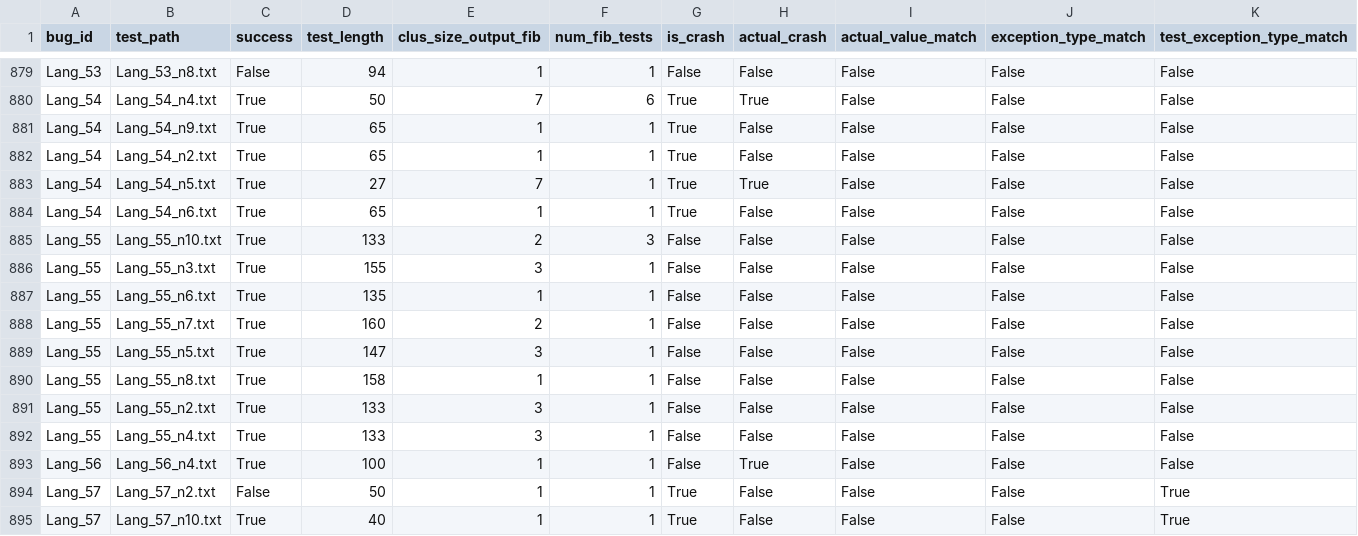
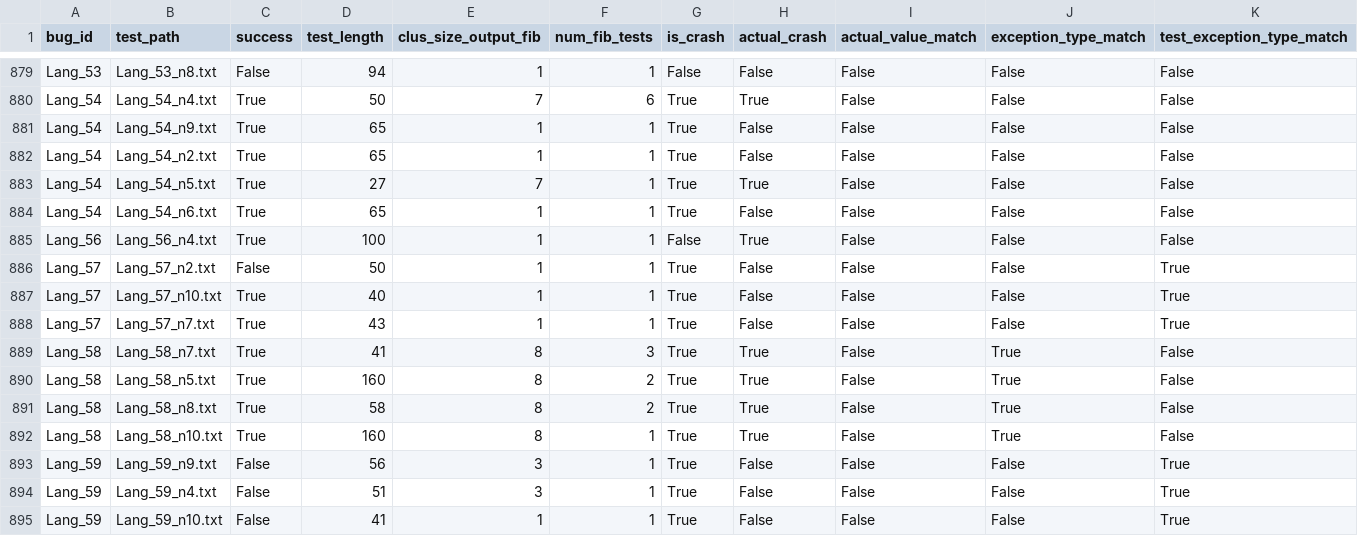
Before and after one commit to HyunjoonCho/libro, a CSV file: results/ranking_features_d4j_gpt-4o.csv, drawn as a sheet; only a part is shown, gaps mark what is left out; the shorter side is filled out with more unchanged rows.

Commit message:
regard Lang-55 as invalid given flaky test generation

```diff
--- a/results/ranking_features_d4j_gpt-4o.csv
+++ b/results/ranking_features_d4j_gpt-4o.csv
@@ -884,10 +884,2 @@ Lang_54,Lang_54_n5.txt,True,27,7,1,True,True,False,False,False
 Lang_54,Lang_54_n6.txt,True,65,1,1,True,False,False,False,False
-Lang_55,Lang_55_n10.txt,True,133,2,3,False,False,False,False,False
-Lang_55,Lang_55_n3.txt,True,155,3,1,False,False,False,False,False
-Lang_55,Lang_55_n6.txt,True,135,1,1,False,False,False,False,False
-Lang_55,Lang_55_n7.txt,True,160,2,1,False,False,False,False,False
-Lang_55,Lang_55_n5.txt,True,147,3,1,False,False,False,False,False
-Lang_55,Lang_55_n8.txt,True,158,1,1,False,False,False,False,False
-Lang_55,Lang_55_n2.txt,True,133,3,1,False,False,False,False,False
-Lang_55,Lang_55_n4.txt,True,133,3,1,False,False,False,False,False
 Lang_56,Lang_56_n4.txt,True,100,1,1,False,True,False,False,False
```
Also changed, not shown: results/ranking_d4j_mistral-nemo-12b.csv, results/ranking_d4j_phi4-14b.csv, 20 other files.
